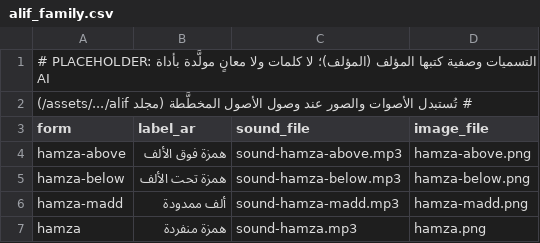
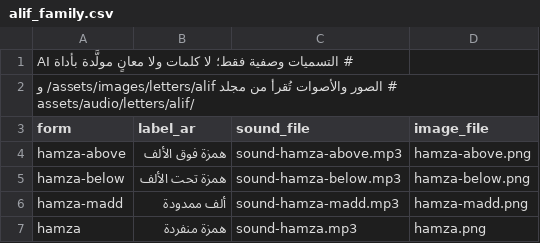
Before and after one commit to 3lw0n/lisan, a CSV file: assets/data/alif_family.csv, drawn as a sheet.

```diff
--- a/assets/data/alif_family.csv
+++ b/assets/data/alif_family.csv
@@ -1,3 +1,3 @@
-# PLACEHOLDER: التسميات وصفية كتبها المؤلف (المؤلف)؛ لا كلمات ولا معانٍ مولَّدة بأداة AI
-# تُستبدل الأصوات والصور عند وصول الأصول المخطَّطة (مجلد assets/.../alif/)
+# التسميات وصفية فقط؛ لا كلمات ولا معانٍ مولَّدة بأداة AI
+# الصور والأصوات تُقرأ من مجلد assets/images/letters/alif/ و assets/audio/letters/alif/
 form,label_ar,sound_file,image_file
```
Also changed, not shown: 3 other files.
